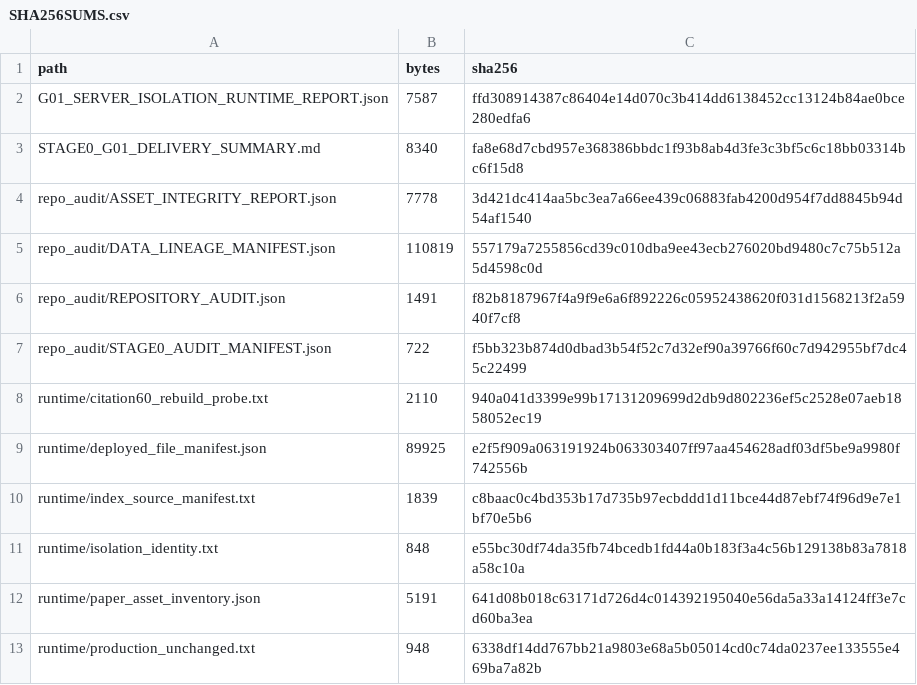
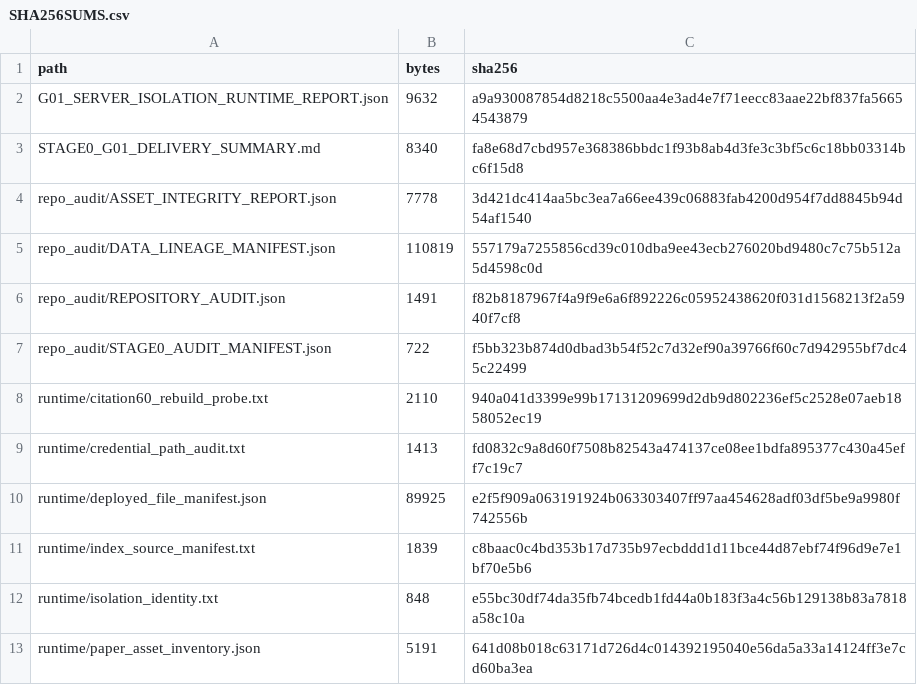
Before and after one commit to w1-23/QAagent, a CSV file: experiments/citrus_scholar_citation60/01_preflight/stage0/10d43cb5533564af7cdaf549407cde61e7de4f15/SHA256SUMS.csv, drawn as a sheet; only a part is shown; the shorter side is filled out with more unchanged rows.

Commit message:
stage1: register same-UID risk exception and readiness audit
G01 stays BLOCKED (production_write_denied=false, production_credentials_unreadable=false kept factual).
Risk exception G01-RISK-EXC-001 registered for controlled Stage 1 / B2 trial only.
Credential path audit: all runtime paths inside experiment root, no production fallback.
Stage 1 BLOCKED_ON_CREDENTIALS: no agent/judge keys present.

```diff
--- a/experiments/citrus_scholar_citation60/01_preflight/stage0/10d43cb5533564af7cdaf549407cde61e7de4f15/SHA256SUMS.csv
+++ b/experiments/citrus_scholar_citation60/01_preflight/stage0/10d43cb5533564af7cdaf549407cde61e7de4f15/SHA256SUMS.csv
@@ -1,3 +1,3 @@
 path,bytes,sha256
-G01_SERVER_ISOLATION_RUNTIME_REPORT.json,7587,ffd308914387c86404e14d070c3b414dd6138452cc13124b84ae0bce280edfa6
+G01_SERVER_ISOLATION_RUNTIME_REPORT.json,9632,a9a930087854d8218c5500aa4e3ad4e7f71eecc83aae22bf837fa56654543879
 STAGE0_G01_DELIVERY_SUMMARY.md,8340,fa8e68d7cbd957e368386bbdc1f93b8ab4d3fe3c3bf5c6c18bb03314bc6f15d8
@@ -8,2 +8,3 @@ repo_audit/STAGE0_AUDIT_MANIFEST.json,722,f5bb323b874d0dbad3b54f52c7d32ef90a3976
 runtime/citation60_rebuild_probe.txt,2110,940a041d3399e99b17131209699d2db9d802236ef5c2528e07aeb1858052ec19
+runtime/credential_path_audit.txt,1413,fd0832c9a8d60f7508b82543a474137ce08ee1bdfa895377c430a45eff7c19c7
 runtime/deployed_file_manifest.json,89925,e2f5f909a063191924b063303407ff97aa454628adf03df5be9a9980f742556b
```
Also changed, not shown: 4 other files.
